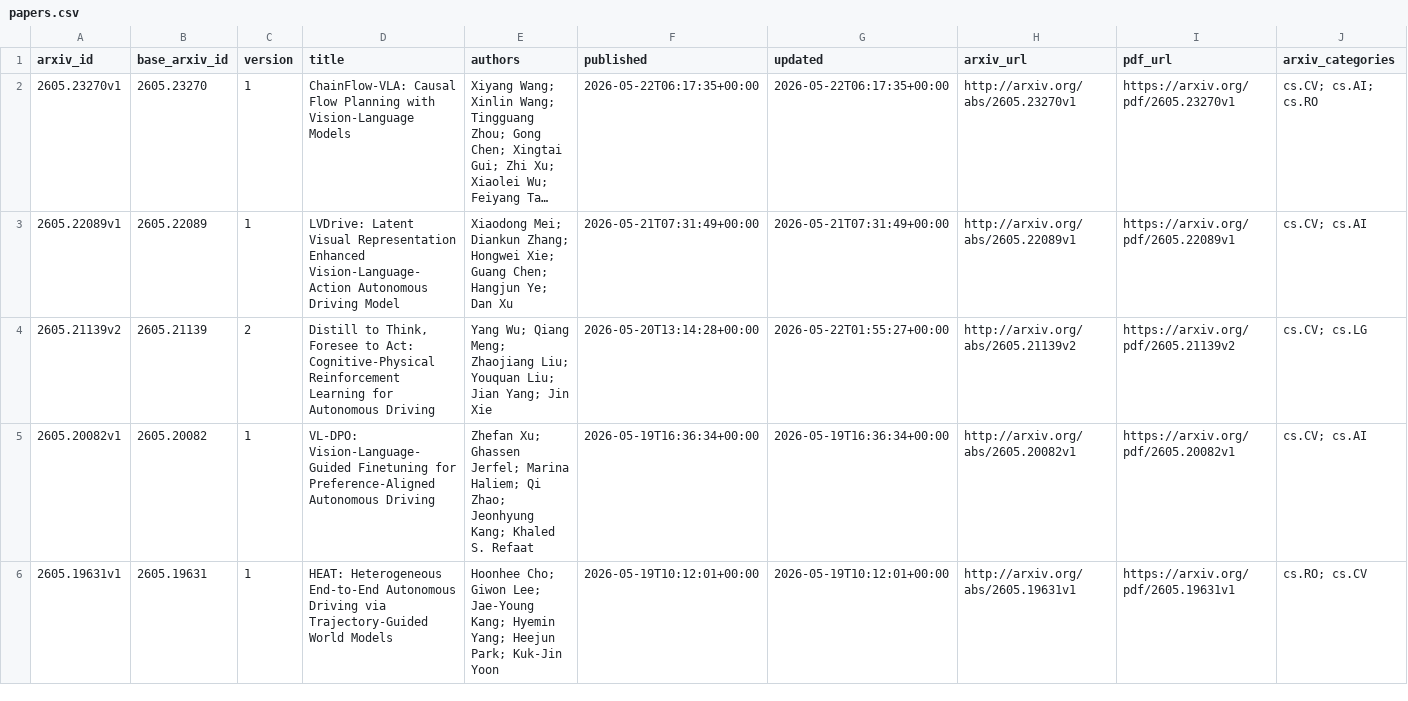
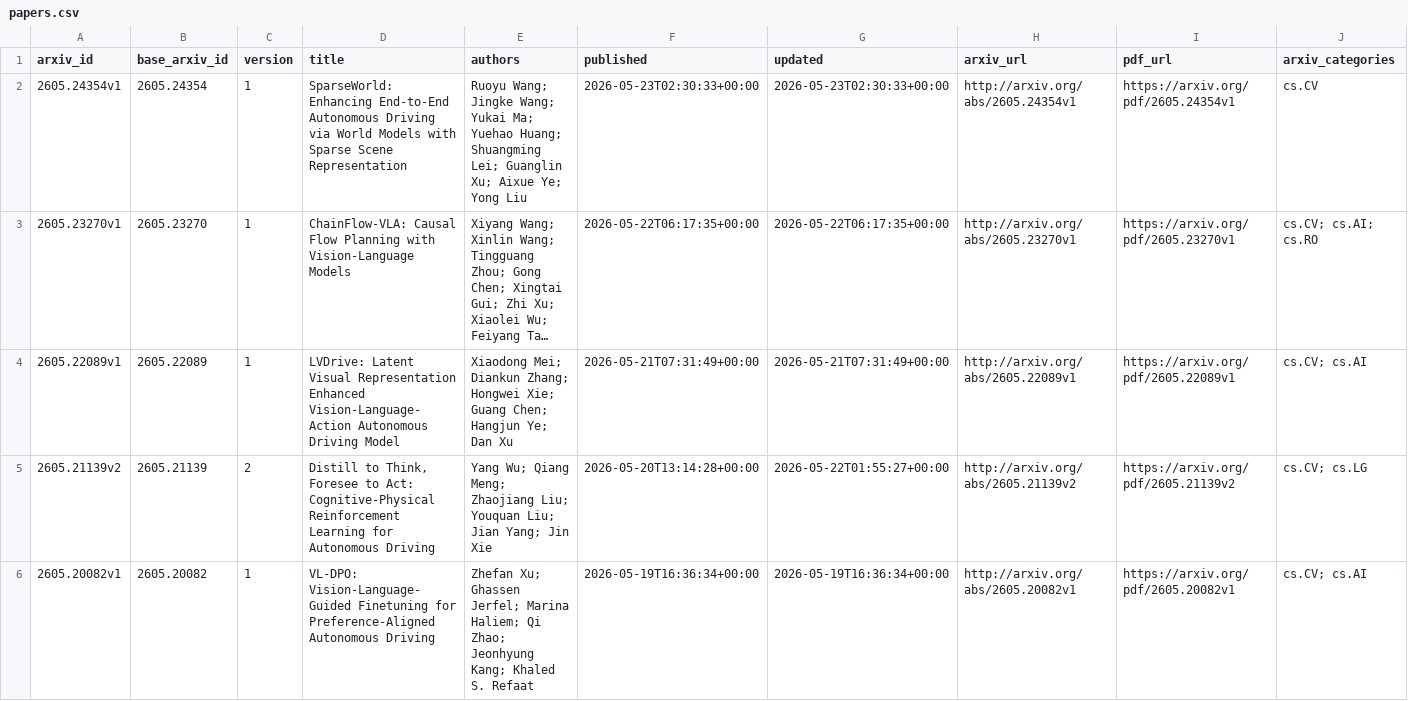
Before and after one commit to qiliang72/paper_summarize, a CSV file: data/papers.csv, drawn as a sheet; only a part is shown; the shorter side is filled out with more unchanged rows; long unchanged cells end in …; rows hold the shown columns only; the diff names each change by its address in the sheet, - before the commit and + after, or states it on an @@ line.

```diff
--- a/data/papers.csv
+++ b/data/papers.csv
+row 2: 2605.24354v1 | 2605.24354 | 1 | SparseWorld: Enhancing End-to-End Autonomous Driving via World Models with Sparse Scene Representation | Ruoyu Wang; Jingke Wang; Yukai Ma; Yuehao Huang; Shuangming Lei; Guanglin Xu; Aixue Ye; Yong Liu | 2026-05-23T02:30:33+00:00 | 2026-05-23T02:30:33+00:00 | http://arxiv.org/abs/2605.24354v1 | https://arxiv.org/pdf/2605.24354v1 | cs.CV
```
Also changed, not shown: 3 other files.
